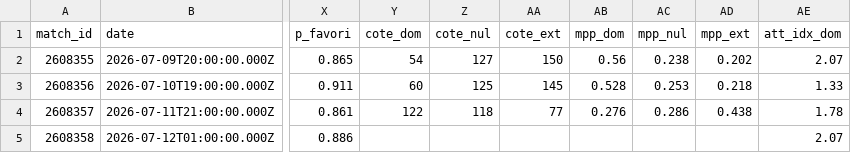
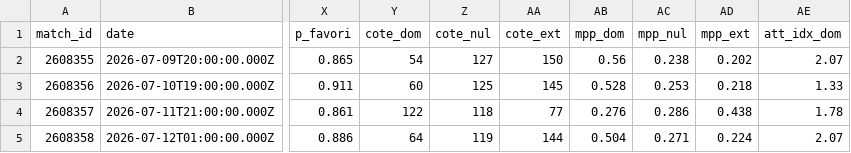
Before and after one commit to weber8thomas/mpp-pronos, a CSV file: data/predictions_r8.csv, drawn as a sheet; only a part is shown, gaps mark what is left out; the diff names each change by its address in the sheet, - before the commit and + after, or states it on an @@ line.

```diff
--- a/data/predictions_r8.csv
+++ b/data/predictions_r8.csv
-Y5 (cote_dom): (empty)
+Y5 (cote_dom): 64
-Z5 (cote_nul): (empty)
+Z5 (cote_nul): 119
-AA5 (cote_ext): (empty)
+AA5 (cote_ext): 144
-AB5 (mpp_dom): (empty)
+AB5 (mpp_dom): 0.504
-AC5 (mpp_nul): (empty)
+AC5 (mpp_nul): 0.271
-AD5 (mpp_ext): (empty)
+AD5 (mpp_ext): 0.224
```
Also changed, not shown: 10 other files.
